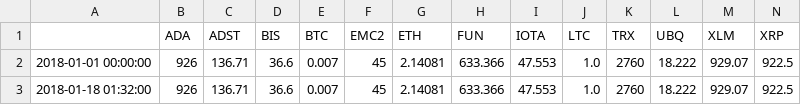
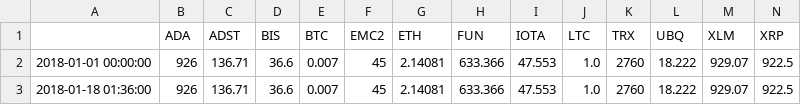
Before and after one commit to dxcv/finances, a CSV file: finances/porfolio/PedroPortfolio/assets_allocation_data.csv, drawn as a sheet.

```diff
--- a/finances/porfolio/PedroPortfolio/assets_allocation_data.csv
+++ b/finances/porfolio/PedroPortfolio/assets_allocation_data.csv
@@ -2,2 +2,2 @@
 2018-01-01 00:00:00,926,136.71,36.6,0.007,45,2.14081,633.366,47.553,1.0,2760,18.222,929.07,922.5
-2018-01-18 01:32:00,926,136.71,36.6,0.007,45,2.14081,633.366,47.553,1.0,2760,18.222,929.07,922.5
+2018-01-18 01:36:00,926,136.71,36.6,0.007,45,2.14081,633.366,47.553,1.0,2760,18.222,929.07,922.5
```
Also changed, not shown: finances/market/data_base/crypto_currencies/main_crypto_eur_database.csv, finances/porfolio/PedroPortfolio/portfolio_value_data.csv, 4 other files.
